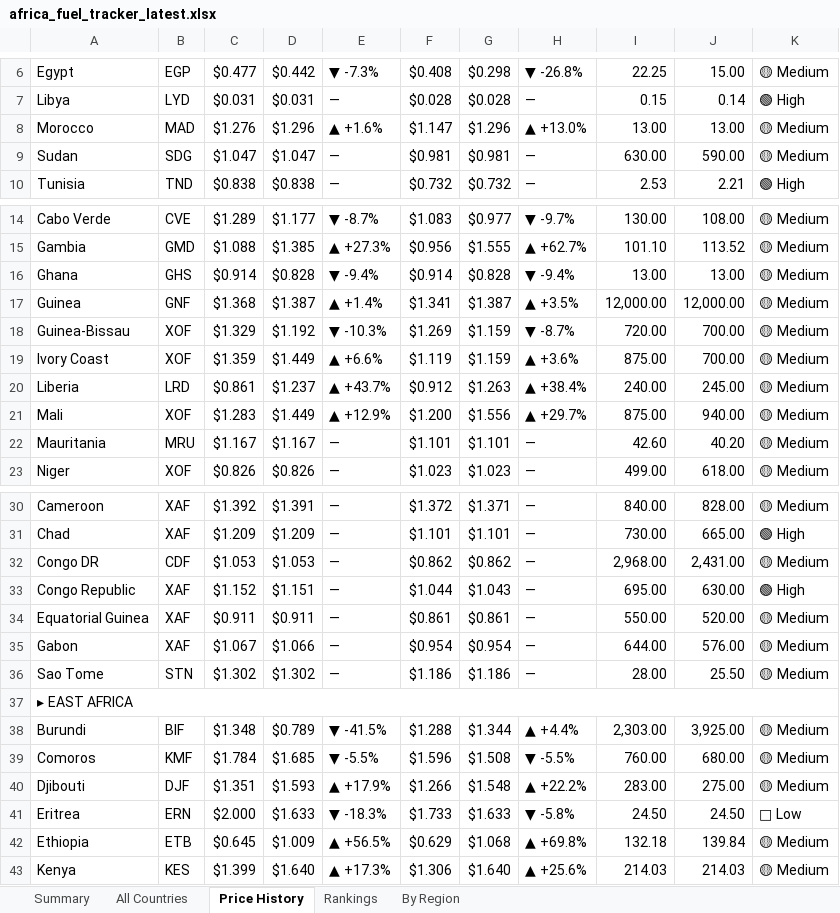
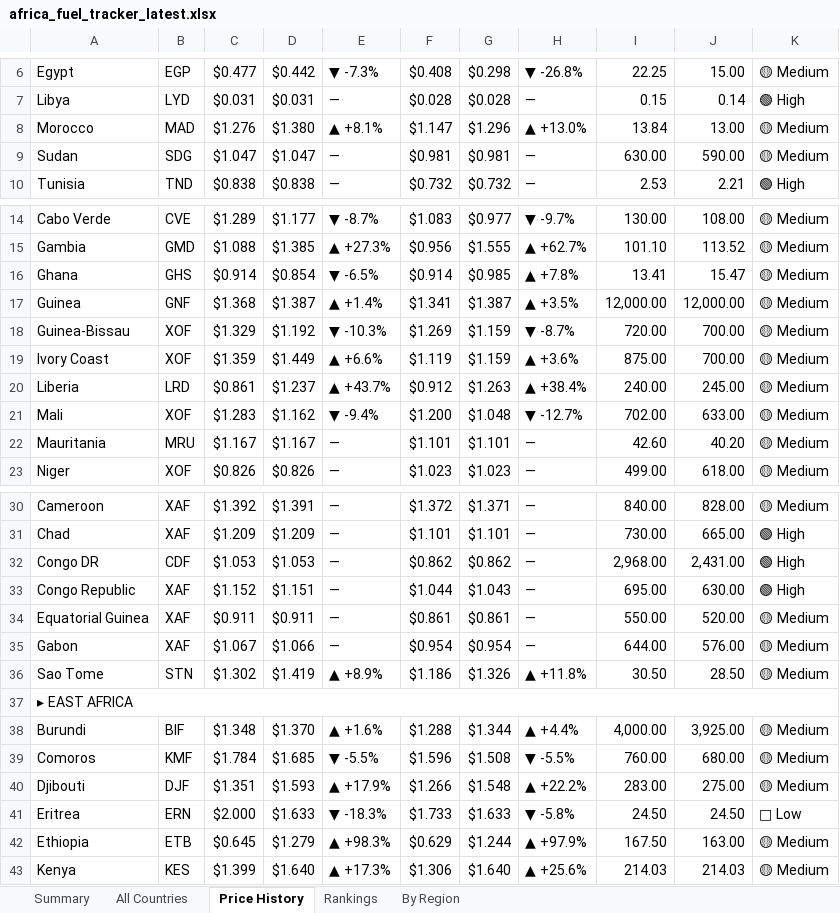
Before and after one commit to Data-Innovation-For-Africa/africa-fuel-tracker, an Excel workbook: africa_fuel_tracker_latest.xlsx, sheet Price History, drawn as a sheet; only a part is shown, gaps mark what is left out; values as stored, in another font and other column widths than the file's, no cell formats; conditional formats not drawn; the diff covers the shown part only; the diff names each change by its address in the sheet, - before the commit and + after, or states it on an @@ line.

```diff
--- a/africa_fuel_tracker_latest.xlsx (sheet Price History)
+++ b/africa_fuel_tracker_latest.xlsx (sheet Price History)
-D8: $1.296
+D8: $1.380
-E8: ▲ +1.6%
+E8: ▲ +8.1%
-I8: 13.00
+I8: 13.84
-D16: $0.828
+D16: $0.854
-E16: ▼ -9.4%
+E16: ▼ -6.5%
-G16: $0.828
+G16: $0.985
-H16: ▼ -9.4%
+H16: ▲ +7.8%
-I16: 13.00
+I16: 13.41
-J16: 13.00
+J16: 15.47
-D21: $1.449
+D21: $1.162
-E21: ▲ +12.9%
+E21: ▼ -9.4%
-G21: $1.556
+G21: $1.048
-H21: ▲ +29.7%
+H21: ▼ -12.7%
-I21: 875.00
+I21: 702.00
-J21: 940.00
+J21: 633.00
-K32: 🟡 Medium
+K32: 🟢 High
-D36: $1.302
+D36: $1.419
-E36: —
+E36: ▲ +8.9%
-G36: $1.186
+G36: $1.326
-H36: —
+H36: ▲ +11.8%
-I36: 28.00
+I36: 30.50
-J36: 25.50
+J36: 28.50
-D38: $0.789
+D38: $1.370
-E38: ▼ -41.5%
+E38: ▲ +1.6%
-I38: 2,303.00
+I38: 4,000.00
-D42: $1.009
+D42: $1.279
-E42: ▲ +56.5%
+E42: ▲ +98.3%
-G42: $1.068
+G42: $1.244
-H42: ▲ +69.8%
+H42: ▲ +97.9%
-I42: 132.18
+I42: 167.50
-J42: 139.84
+J42: 163.00
```
Also changed, not shown: 13 edited cells elsewhere in this sheet, sheet Rankings, sheet By Region, sheet All Countries, sheet Summary, cell formats, 3 other files.
